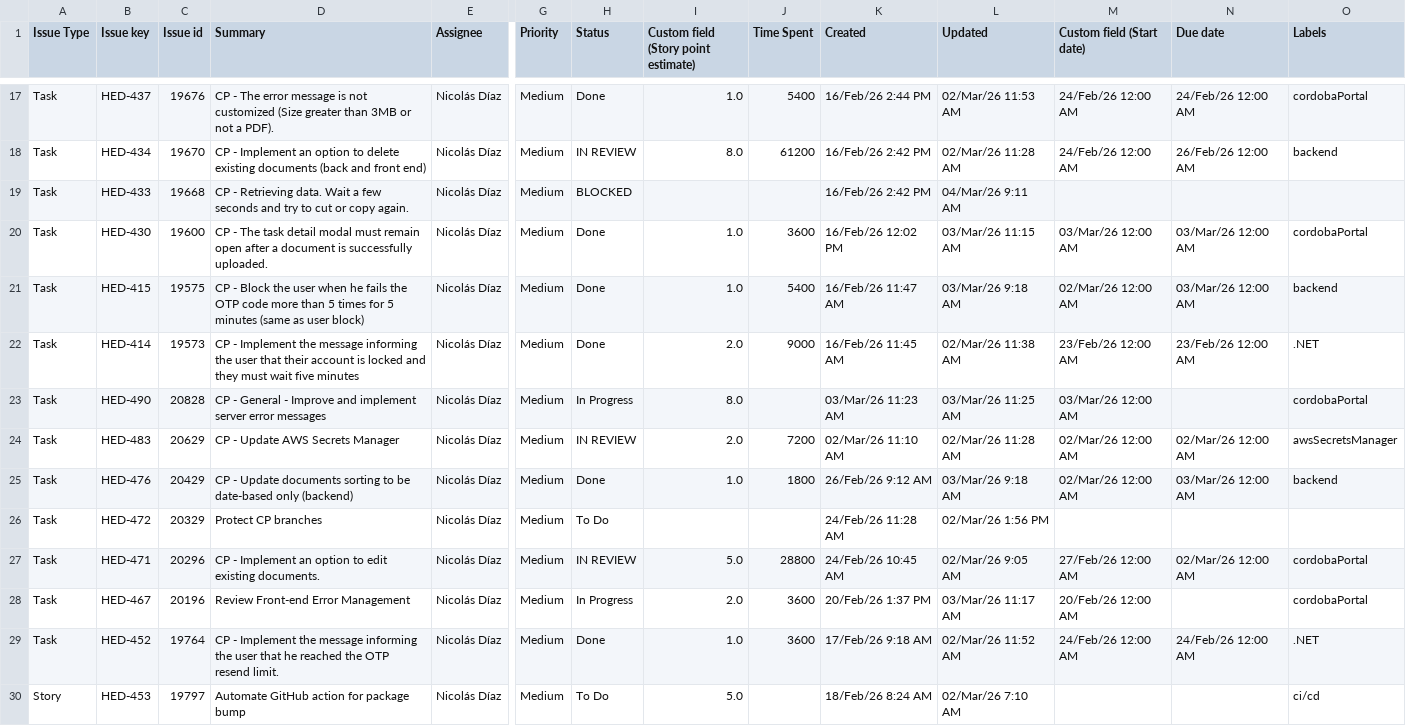
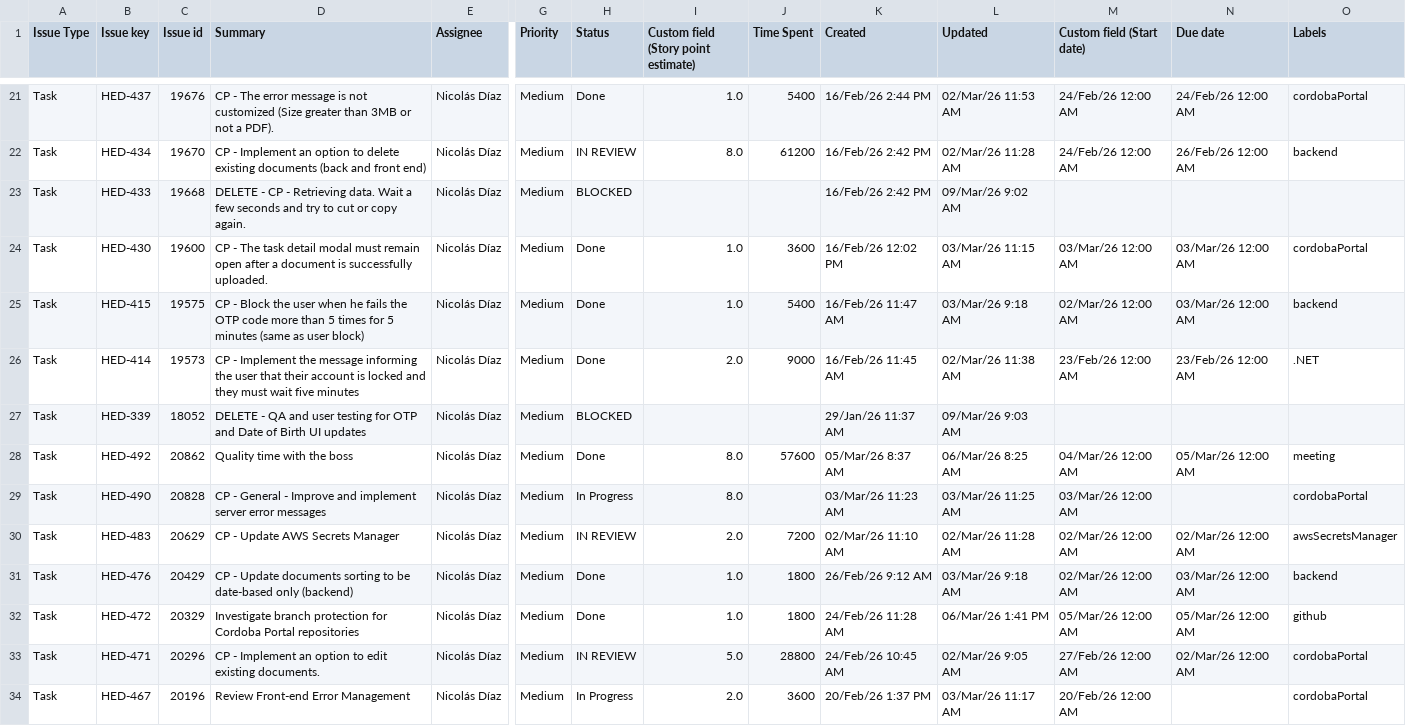
Before and after one commit to guillomal373/jira-team-report, a CSV file: data/sprints-csv/Sprint 8 Summary export (Jira).csv, drawn as a sheet; only a part is shown, gaps mark what is left out; the shorter side is filled out with more unchanged rows; addresses are those after the commit; rows hold the shown columns only; the diff covers the shown part only; the diff names each change by its address in the sheet, - before the commit and + after, or states it on an @@ line.

```diff
--- a/data/sprints-csv/Sprint 8 Summary export (Jira).csv
+++ b/data/sprints-csv/Sprint 8 Summary export (Jira).csv
-D23 (Summary): CP -…
+D23 (Summary): DELETE - CP -…
-L23 (Updated): 04/Mar/26 9:11 AM
+L23 (Updated): 09/Mar/26 9:02 AM
+row 27: Task | HED-339 | 18052 | DELETE - QA and user testing for OTP and Date of Birth UI updates | Nicolás Díaz | Medium | BLOCKED |  |  | 29/Jan/26 11:37 AM | 09/Mar/26 9:03 AM
+row 28: Task | HED-492 | 20862 | Quality time with the boss | Nicolás Díaz | Medium | Done | 8.0 | 57600 | 05/Mar/26 8:37 AM | 06/Mar/26 8:25 AM | 04/Mar/26 12:00 AM | 05/Mar/26 12:00 AM | meeting
-D32 (Summary): Protect CP branches
+D32 (Summary): Investigate branch protection for Cordoba Portal repositories
-H32 (Status): To Do
+H32 (Status): Done
-I32: (empty)
+I32: 1.0
-J32 (Time Spent): (empty)
+J32 (Time Spent): 1800
-L32 (Updated): 02/Mar/26 1:56 PM
+L32 (Updated): 06/Mar/26 1:41 PM
-M32 (Custom field (Start date)): (empty)
+M32 (Custom field (Start date)): 05/Mar/26 12:00 AM
-N32 (Due date): (empty)
+N32 (Due date): 05/Mar/26 12:00 AM
-O32 (Labels): (empty)
+O32 (Labels): github
```
Also changed, not shown: 7 added rows, 2 removed rows and 11 edited cells elsewhere in this file, 2 other files.
